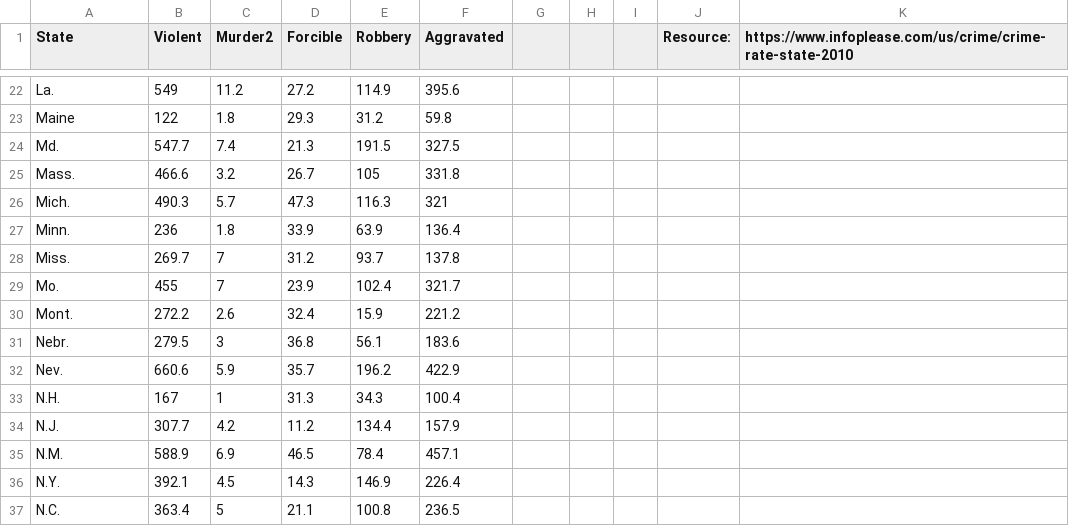
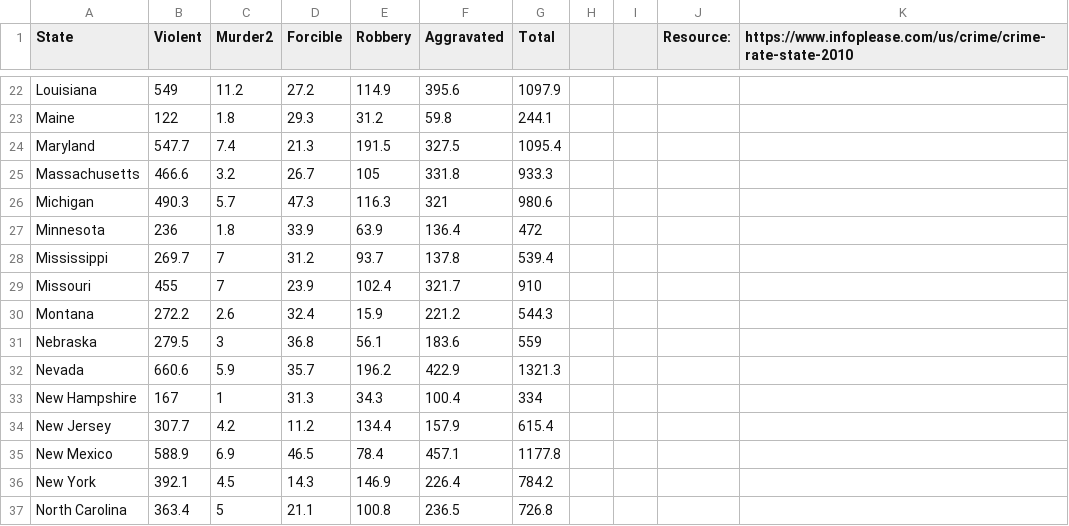
Before and after one commit to vkott123/DATA-ETL-Project, a CSV file: Resources/crime.csv, drawn as a sheet; only a part is shown, gaps mark what is left out; the diff covers the shown part only; the diff names each change by its address in the sheet, - before the commit and + after, or states it on an @@ line.

```diff
--- a/Resources/crime.csv
+++ b/Resources/crime.csv
-G1: (empty)
+G1: Total
-A22 (State): La.
+A22 (State): Louisiana
-G22 (Total): (empty)
+G22 (Total): 1097.9
-G23 (Total): (empty)
+G23 (Total): 244.1
-A24 (State): Md.
+A24 (State): Maryland
-G24 (Total): (empty)
+G24 (Total): 1095.4
-A25 (State): Mass.
+A25 (State): Massachusetts
-G25 (Total): (empty)
+G25 (Total): 933.3
-A26 (State): Mich.
+A26 (State): Michigan
-G26 (Total): (empty)
+G26 (Total): 980.6
-A27 (State): Minn.
+A27 (State): Minnesota
-G27 (Total): (empty)
+G27 (Total): 472
-A28 (State): Miss.
+A28 (State): Mississippi
-G28 (Total): (empty)
+G28 (Total): 539.4
-A29 (State): Mo.
+A29 (State): Missouri
-G29 (Total): (empty)
+G29 (Total): 910
-A30 (State): Mont.
+A30 (State): Montana
-G30 (Total): (empty)
+G30 (Total): 544.3
-A31 (State): Nebr.
+A31 (State): Nebraska
-G31 (Total): (empty)
+G31 (Total): 559
-A32 (State): Nev.
+A32 (State): Nevada
-G32 (Total): (empty)
+G32 (Total): 1321.3
-A33 (State): N.H.
+A33 (State): New Hampshire
-G33 (Total): (empty)
+G33 (Total): 334
-A34 (State): N.J.
+A34 (State): New Jersey
-G34 (Total): (empty)
+G34 (Total): 615.4
-A35 (State): N.M.
+A35 (State): New Mexico
-G35 (Total): (empty)
+G35 (Total): 1177.8
-A36 (State): N.Y.
+A36 (State): New York
-G36 (Total): (empty)
+G36 (Total): 784.2
-A37 (State): N.C.
+A37 (State): North Carolina
-G37 (Total): (empty)
+G37 (Total): 726.8
```
Also changed, not shown: 64 edited cells elsewhere in this file, Resources/population.csv, 1 other file.
